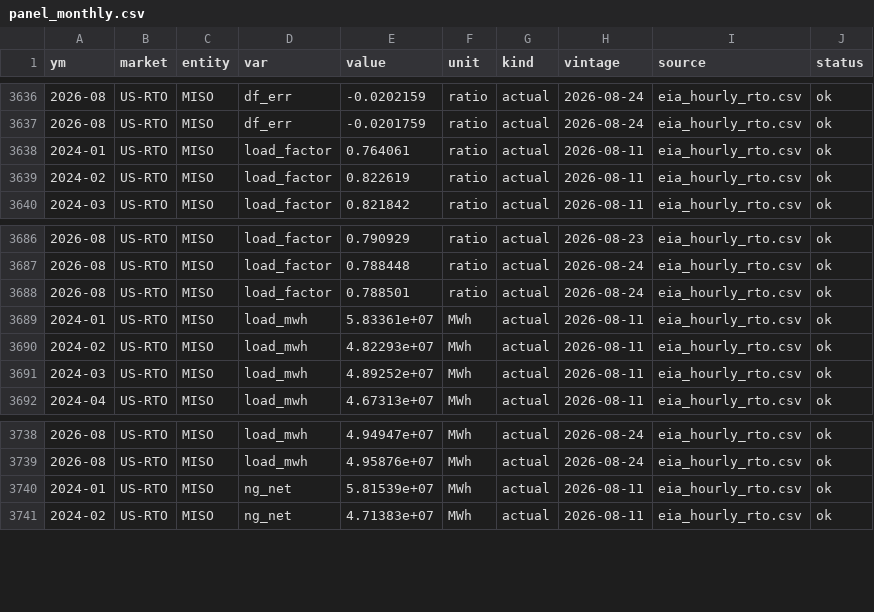
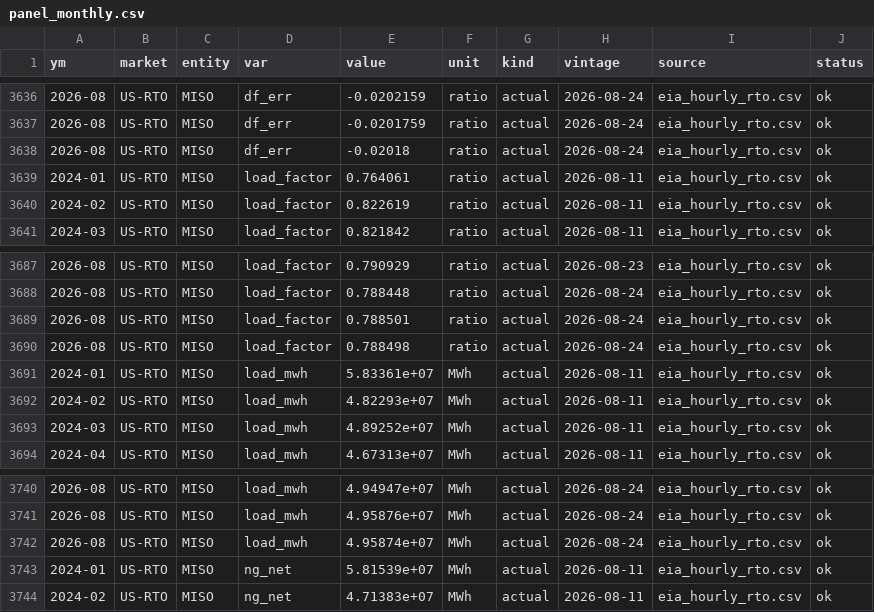
Before and after one commit to bnkim192/eia-harvester, a CSV file: panel_monthly.csv, drawn as a sheet; only a part is shown, gaps mark what is left out.

```diff
--- a/panel_monthly.csv
+++ b/panel_monthly.csv
@@ -3637,2 +3637,3 @@
 2026-08,US-RTO,MISO,df_err,-0.0201759,ratio,actual,2026-08-24,eia_hourly_rto.csv,ok
+2026-08,US-RTO,MISO,df_err,-0.02018,ratio,actual,2026-08-24,eia_hourly_rto.csv,ok
 2024-01,US-RTO,MISO,load_factor,0.764061,ratio,actual,2026-08-11,eia_hourly_rto.csv,ok
@@ -3688,2 +3689,3 @@
 2026-08,US-RTO,MISO,load_factor,0.788501,ratio,actual,2026-08-24,eia_hourly_rto.csv,ok
+2026-08,US-RTO,MISO,load_factor,0.788498,ratio,actual,2026-08-24,eia_hourly_rto.csv,ok
 2024-01,US-RTO,MISO,load_mwh,5.83361e+07,MWh,actual,2026-08-11,eia_hourly_rto.csv,ok
@@ -3739,2 +3741,3 @@
 2026-08,US-RTO,MISO,load_mwh,4.95876e+07,MWh,actual,2026-08-24,eia_hourly_rto.csv,ok
+2026-08,US-RTO,MISO,load_mwh,4.95874e+07,MWh,actual,2026-08-24,eia_hourly_rto.csv,ok
 2024-01,US-RTO,MISO,ng_net,5.81539e+07,MWh,actual,2026-08-11,eia_hourly_rto.csv,ok
```
Also changed, not shown: 8 other files.
